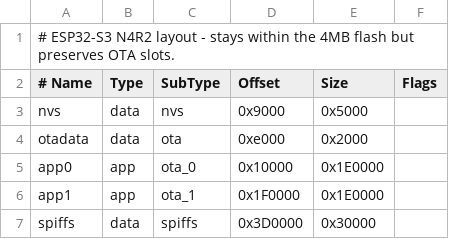
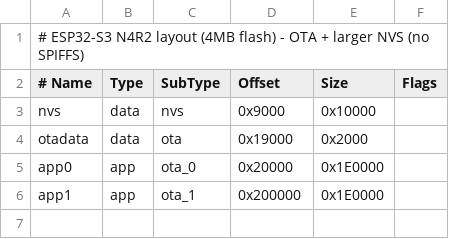
Before and after one commit to rafal83/Car-Light-Sync, a CSV file: partitions.esp32s3_n4r2.csv, drawn as a sheet.

```diff
--- a/partitions.esp32s3_n4r2.csv
+++ b/partitions.esp32s3_n4r2.csv
@@ -1,7 +1,6 @@
-# ESP32-S3 N4R2 layout - stays within the 4MB flash but preserves OTA slots.
+# ESP32-S3 N4R2 layout (4MB flash) - OTA + larger NVS (no SPIFFS)
 # Name,   Type, SubType, Offset,  Size, Flags
-nvs,      data, nvs,     0x9000,  0x5000,
-otadata,  data, ota,     0xe000,  0x2000,
-app0,     app,  ota_0,   0x10000, 0x1E0000,
-app1,     app,  ota_1,   0x1F0000,0x1E0000,
-spiffs,   data, spiffs,  0x3D0000,0x30000,
+nvs,      data, nvs,     0x9000,  0x10000,
+otadata,  data, ota,     0x19000, 0x2000,
+app0,     app,  ota_0,   0x20000, 0x1E0000,
+app1,     app,  ota_1,   0x200000,0x1E0000,
```
Also changed, not shown: 15 other files.
